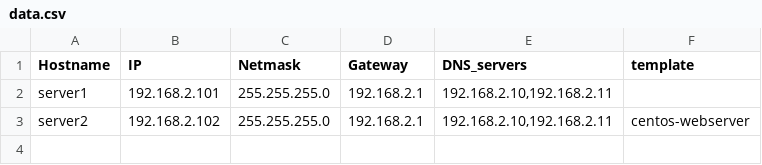
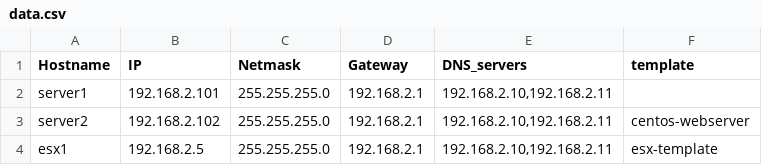
Before and after one commit to trinitor/kickstart-file-generator, a CSV file: data.csv, drawn as a sheet.

Commit message:
added an ESX kickstart template renamed centos.php to install.php

```diff
--- a/data.csv
+++ b/data.csv
@@ -3 +3,2 @@ server1;192.168.2.101;255.255.255.0;192.168.2.1;192.168.2.10,192.168.2.11;
 server2;192.168.2.102;255.255.255.0;192.168.2.1;192.168.2.10,192.168.2.11;centos-webserver
+esx1;192.168.2.5;255.255.255.0;192.168.2.1;192.168.2.10,192.168.2.11;esx-template
```
Also changed, not shown: 6 other files.
